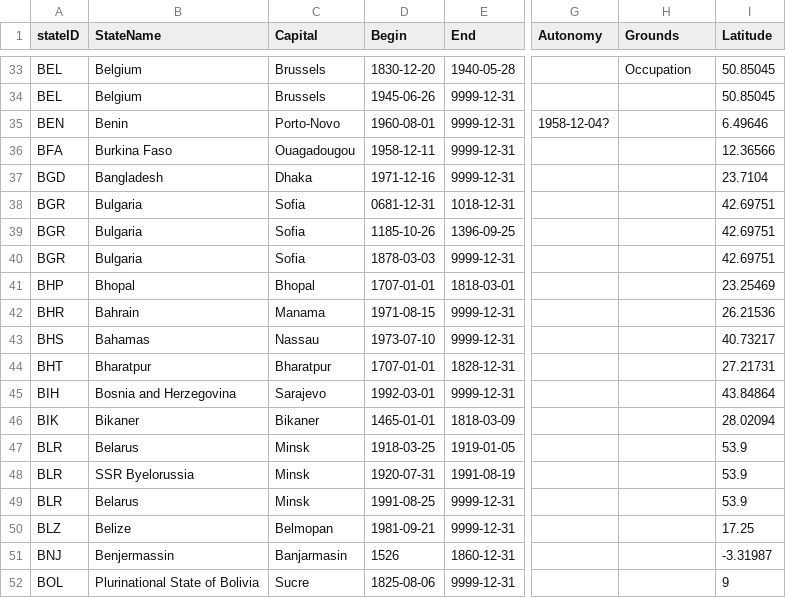
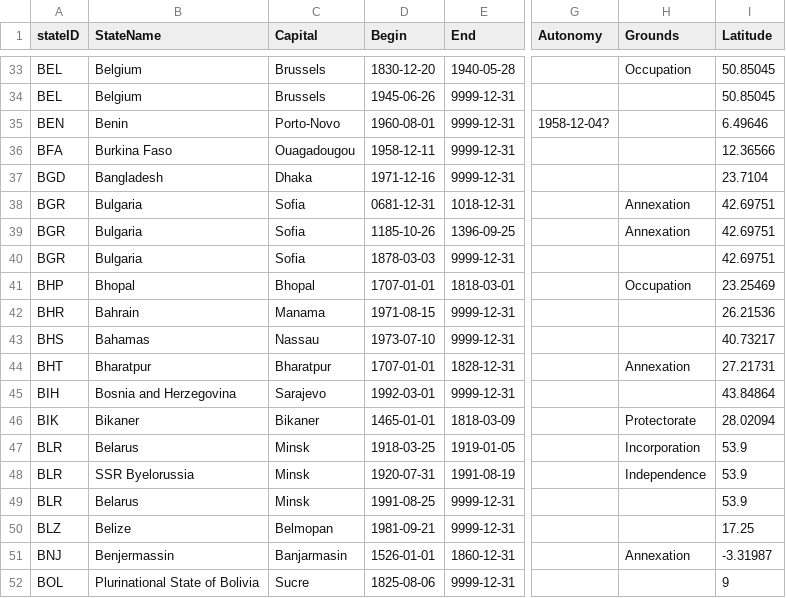
Before and after one commit to globalgov/manystates, a CSV file: data-raw/states/HUGGO/huggo_states_clean.csv, drawn as a sheet; only a part is shown, gaps mark what is left out; the diff covers the shown part only; the diff names each change by its address in the sheet, - before the commit and + after, or states it on an @@ line.

Commit message:
Mylan identified termination grounds for many sovereignty episodes

```diff
--- a/data-raw/states/HUGGO/huggo_states_clean.csv
+++ b/data-raw/states/HUGGO/huggo_states_clean.csv
-H38:H39 (Grounds): (empty)
+H38:H39 (Grounds): Annexation
-H41 (Grounds): (empty)
+H41 (Grounds): Occupation
-H44 (Grounds): (empty)
+H44 (Grounds): Annexation
-H46 (Grounds): (empty)
+H46 (Grounds): Protectorate
-H47 (Grounds): (empty)
+H47 (Grounds): Incorporation
-H48 (Grounds): (empty)
+H48 (Grounds): Independence
-D51 (Begin): 1526
+D51 (Begin): 1526-01-01
-H51 (Grounds): (empty)
+H51 (Grounds): Annexation
```
Also changed, not shown: 1 added row, 1 removed row and 30 edited cells elsewhere in this file.
